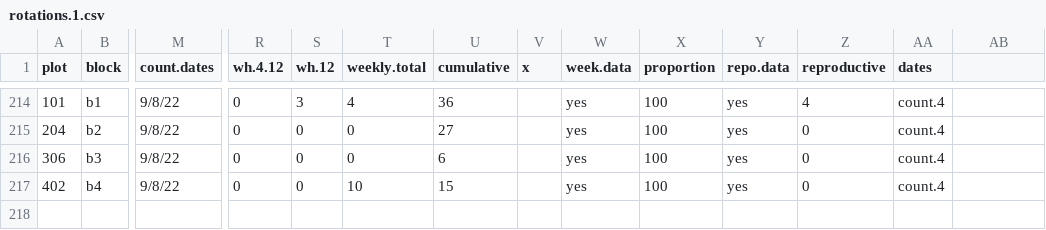
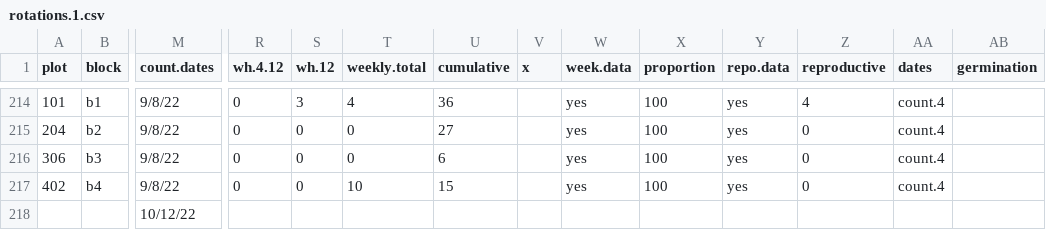
Before and after one commit to mmc6190/rotations, a CSV file: rotations.1.csv, drawn as a sheet; only a part is shown, gaps mark what is left out; rows hold the shown columns only; the diff covers the shown part only; the diff names each change by its address in the sheet, - before the commit and + after, or states it on an @@ line.

```diff
--- a/rotations.1.csv
+++ b/rotations.1.csv
-AB1: (empty)
+AB1: germination
+row 218:  |  | 10/12/22
```
Also changed, not shown: 24 edited cells elsewhere in this file.
